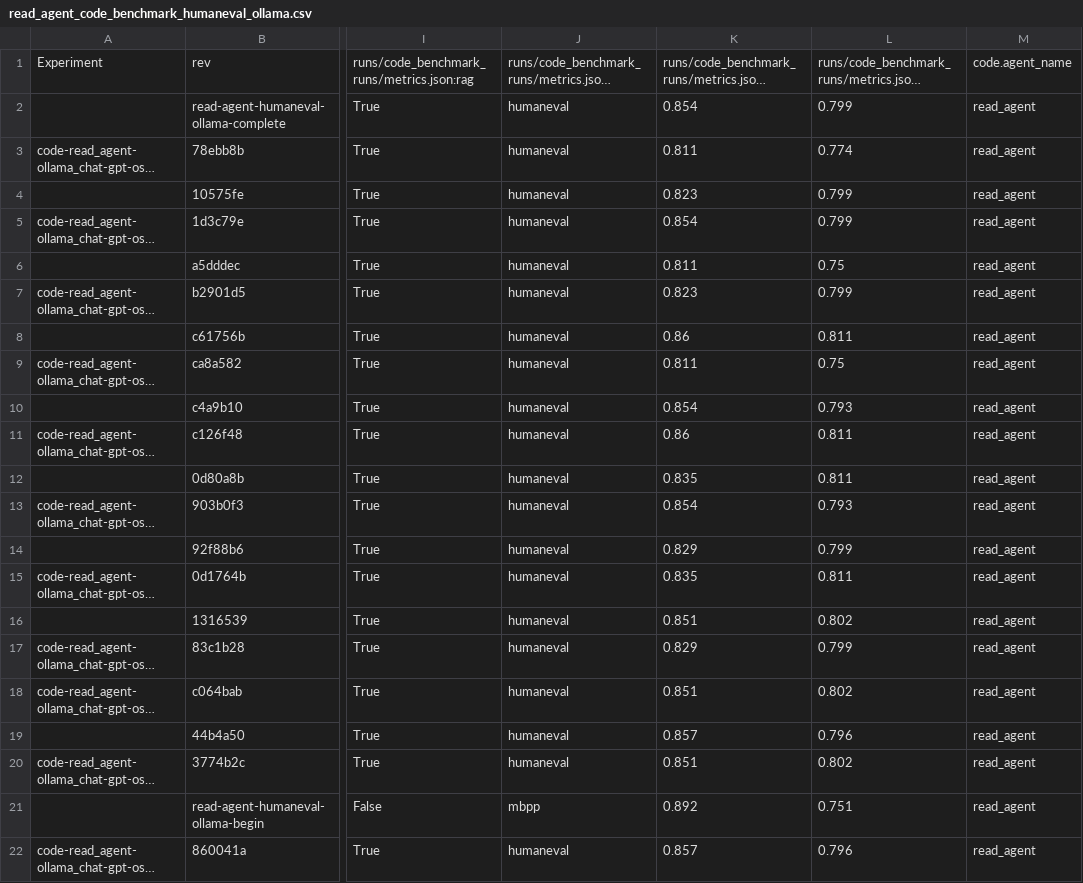
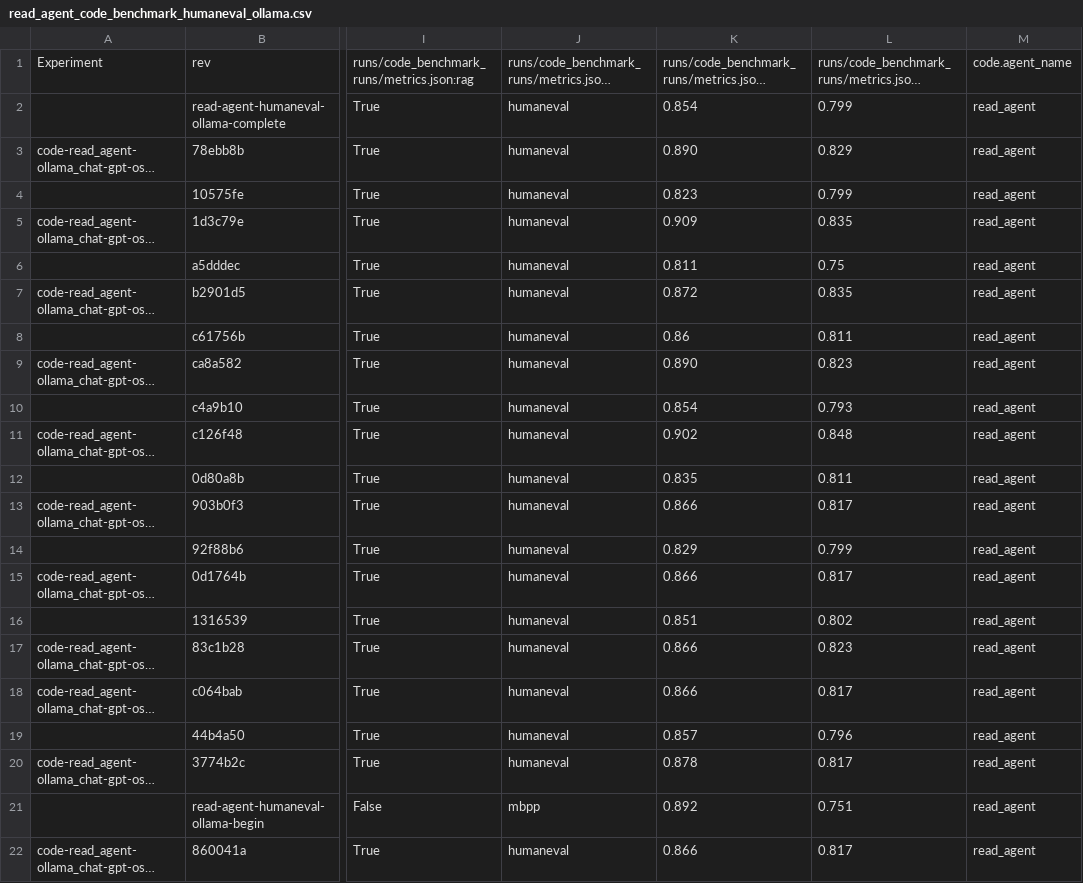
Before and after one commit to NU-Academics/read-mas, a CSV file: benchmark_runs/read_agent_code_benchmark_humaneval_ollama.csv, drawn as a sheet; only a part is shown, gaps mark what is left out; long unchanged cells end in …; the diff names each change by its address in the sheet, - before the commit and + after, or states it on an @@ line.

Commit message:
Exported read_agent humaneval ollama exps to csv.

```diff
--- a/benchmark_runs/read_agent_code_benchmark_humaneval_ollama.csv
+++ b/benchmark_runs/read_agent_code_benchmark_humaneval_ollama.csv
-K3: 0.811
+K3: 0.890
-L3: 0.774
+L3: 0.829
-K5: 0.854
+K5: 0.909
-L5: 0.799
+L5: 0.835
-K7: 0.823
+K7: 0.872
-L7: 0.799
+L7: 0.835
-K9: 0.811
+K9: 0.890
-L9: 0.75
+L9: 0.823
-K11: 0.86
+K11: 0.902
-L11: 0.811
+L11: 0.848
-K13: 0.854
+K13: 0.866
-L13: 0.793
+L13: 0.817
-K15: 0.835
+K15: 0.866
-L15: 0.811
+L15: 0.817
-K17: 0.829
+K17: 0.866
-L17: 0.799
+L17: 0.823
-K18: 0.851
+K18: 0.866
-L18: 0.802
+L18: 0.817
-K20: 0.851
+K20: 0.878
-L20: 0.802
+L20: 0.817
-K22: 0.857
+K22: 0.866
-L22: 0.796
+L22: 0.817
```
